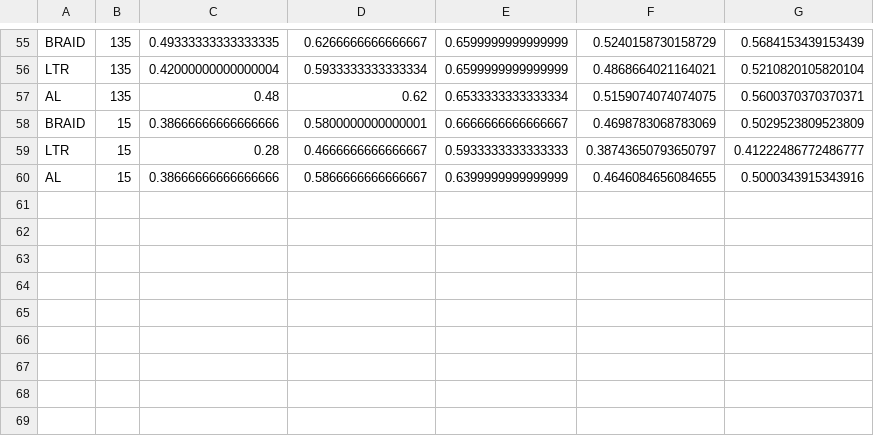
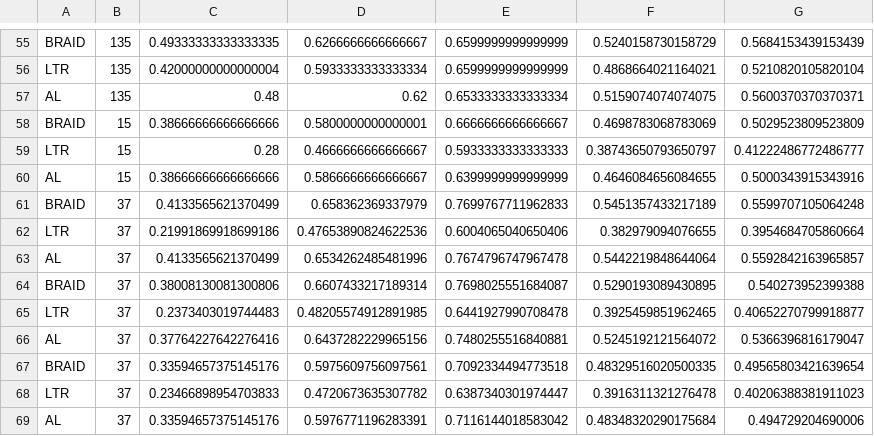
Before and after one commit to yyyxy/reviewpaper, a CSV file: rack/data/metric_nlp.csv, drawn as a sheet; only a part is shown, gaps mark what is left out; the diff names each change by its address in the sheet, - before the commit and + after, or states it on an @@ line.

```diff
--- a/rack/data/metric_nlp.csv
+++ b/rack/data/metric_nlp.csv
+row 61: BRAID | 37 | 0.4133565621370499 | 0.658362369337979 | 0.7699767711962833 | 0.5451357433217189 | 0.5599707105064248
+row 62: LTR | 37 | 0.21991869918699186 | 0.47653890824622536 | 0.6004065040650406 | 0.382979094076655 | 0.3954684705860664
+row 63: AL | 37 | 0.4133565621370499 | 0.6534262485481996 | 0.7674796747967478 | 0.5442219848644064 | 0.5592842163965857
+row 64: BRAID | 37 | 0.38008130081300806 | 0.6607433217189314 | 0.7698025551684087 | 0.5290193089430895 | 0.540273952399388
+row 65: LTR | 37 | 0.2373403019744483 | 0.48205574912891985 | 0.6441927990708478 | 0.3925459851962465 | 0.40652270799918877
+row 66: AL | 37 | 0.37764227642276416 | 0.6437282229965156 | 0.7480255516840881 | 0.5245192121564072 | 0.5366396816179047
+row 67: BRAID | 37 | 0.33594657375145176 | 0.5975609756097561 | 0.7092334494773518 | 0.48329516020500335 | 0.49565803421639654
+row 68: LTR | 37 | 0.23466898954703833 | 0.4720673635307782 | 0.6387340301974447 | 0.3916311321276478 | 0.40206388381911023
+row 69: AL | 37 | 0.33594657375145176 | 0.5976771196283391 | 0.7116144018583042 | 0.48348320290175684 | 0.494729204690006
```
Also changed, not shown: 14 other files.
